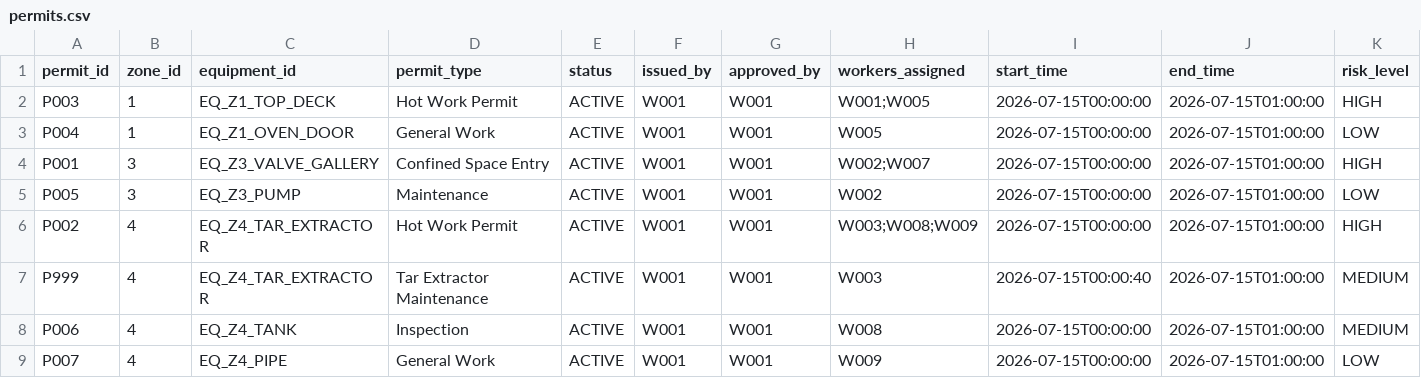
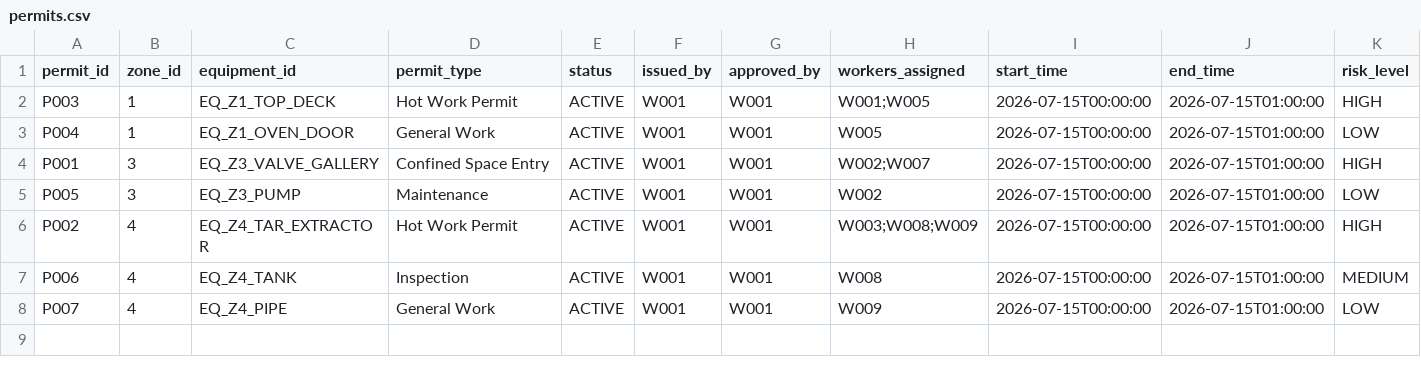
Before and after one commit to Mahatva777/IndusIntel-AI, a CSV file: data/permits.csv, drawn as a sheet; only a part is shown; rows hold the shown columns only; the diff names each change by its address in the sheet, - before the commit and + after, or states it on an @@ line.

Commit message:
feat(emergency-orchestrator): add multi-channel Twilio dispatch, predictive lead-time projections, and UI control plane

```diff
--- a/data/permits.csv
+++ b/data/permits.csv
-row 7: P999 | 4 | EQ_Z4_TAR_EXTRACTOR | Tar Extractor Maintenance | ACTIVE | W001 | W001 | W003 | 2026-07-15T00:00:40 | 2026-07-15T01:00:00 | MEDIUM
```
Also changed, not shown: 11 other files.
